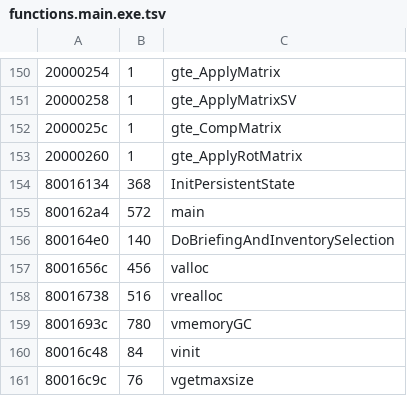
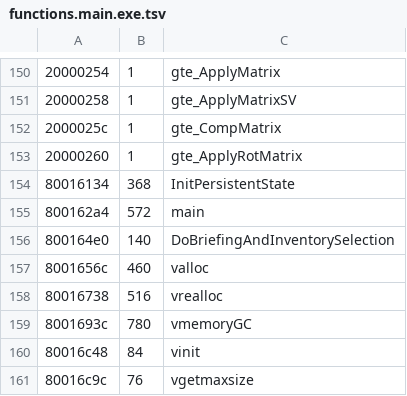
Before and after one commit to Fuuzetsu/tenchu-decomp, a TSV file: config/functions.main.exe.tsv, drawn as a sheet; only a part is shown, gaps mark what is left out.

```diff
--- a/config/functions.main.exe.tsv
+++ b/config/functions.main.exe.tsv
@@ -156,3 +156,3 @@
 800164e0	140	DoBriefingAndInventorySelection
-8001656c	456	valloc
+8001656c	460	valloc
 80016738	516	vrealloc
```
Also changed, not shown: 21 other files.
